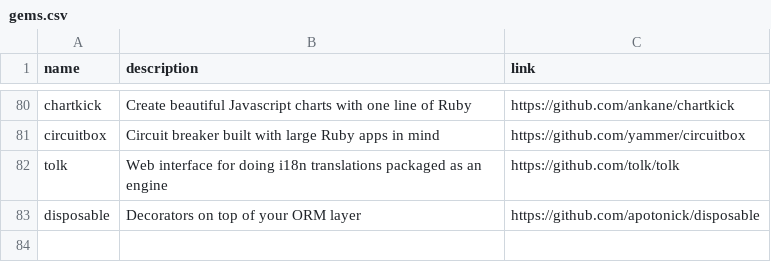
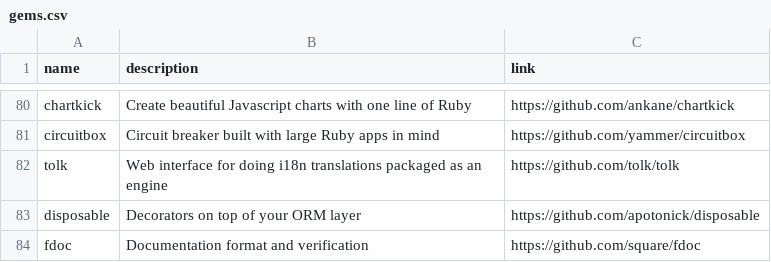
Before and after one commit to gregory/jouets, a CSV file: gems.csv, drawn as a sheet; only a part is shown, gaps mark what is left out; the diff names each change by its address in the sheet, - before the commit and + after, or states it on an @@ line.

Commit message:
Update gems.csv

```diff
--- a/gems.csv
+++ b/gems.csv
+row 84: fdoc | Documentation format and verification | https://github.com/square/fdoc
```
